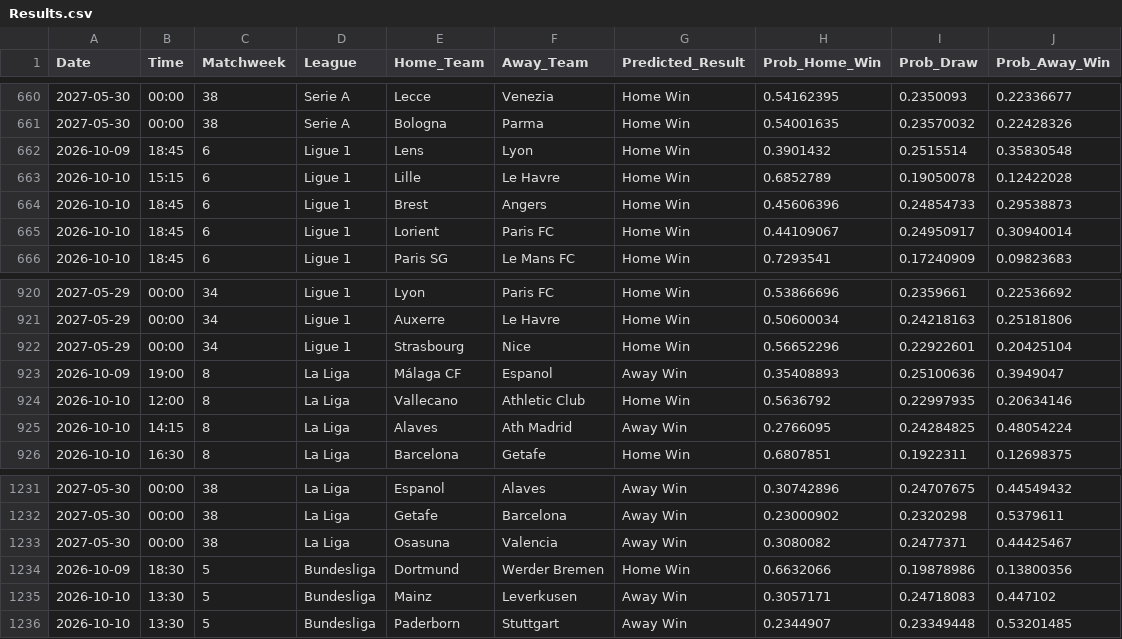
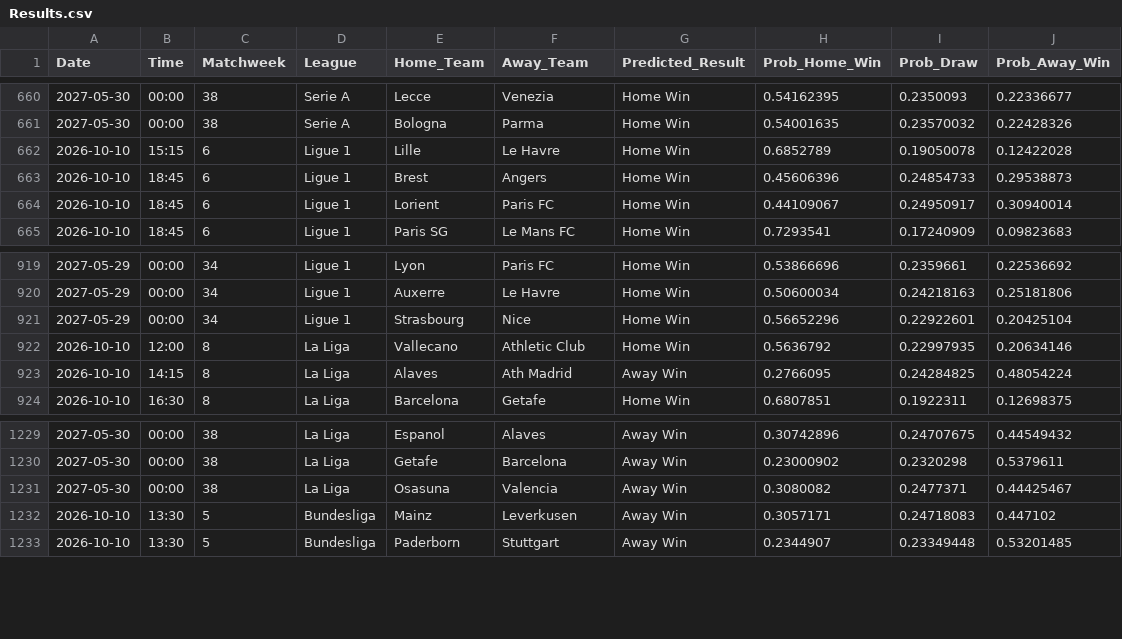
Before and after one commit to tl0375/PredictingFootballMatchesWorkflow, a CSV file: Results.csv, drawn as a sheet; only a part is shown, gaps mark what is left out.

```diff
--- a/Results.csv
+++ b/Results.csv
@@ -661,3 +661,2 @@ Date,Time,Matchweek,League,Home_Team,Away_Team,Predicted_Result,Prob_Home_Win,Pr
 2027-05-30,00:00,38,Serie A,Bologna,Parma,Home Win,0.54001635,0.23570032,0.22428326
-2026-10-09,18:45,6,Ligue 1,Lens,Lyon,Home Win,0.3901432,0.2515514,0.35830548
 2026-10-10,15:15,6,Ligue 1,Lille,Le Havre,Home Win,0.6852789,0.19050078,0.12422028
@@ -922,3 +921,2 @@ Date,Time,Matchweek,League,Home_Team,Away_Team,Predicted_Result,Prob_Home_Win,Pr
 2027-05-29,00:00,34,Ligue 1,Strasbourg,Nice,Home Win,0.56652296,0.22922601,0.20425104
-2026-10-09,19:00,8,La Liga,Málaga CF,Espanol,Away Win,0.35408893,0.25100636,0.3949047
 2026-10-10,12:00,8,La Liga,Vallecano,Athletic Club,Home Win,0.5636792,0.22997935,0.20634146
@@ -1233,3 +1231,2 @@ Date,Time,Matchweek,League,Home_Team,Away_Team,Predicted_Result,Prob_Home_Win,Pr
 2027-05-30,00:00,38,La Liga,Osasuna,Valencia,Away Win,0.3080082,0.2477371,0.44425467
-2026-10-09,18:30,5,Bundesliga,Dortmund,Werder Bremen,Home Win,0.6632066,0.19878986,0.13800356
 2026-10-10,13:30,5,Bundesliga,Mainz,Leverkusen,Away Win,0.3057171,0.24718083,0.447102
```
Also changed, not shown: 1 other file.
